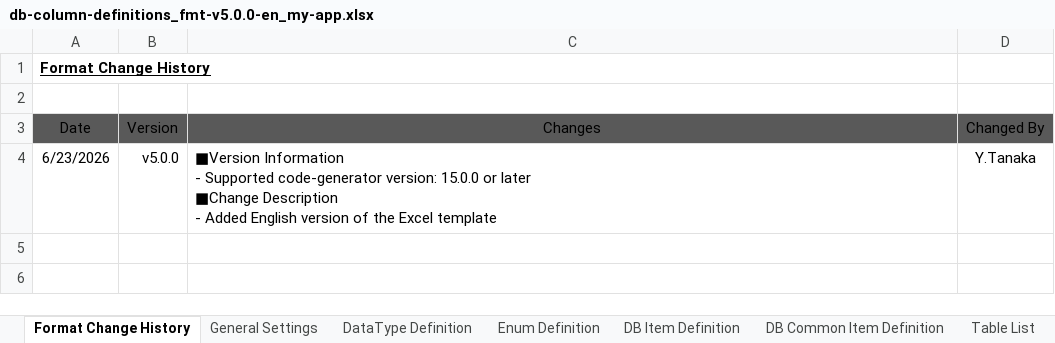
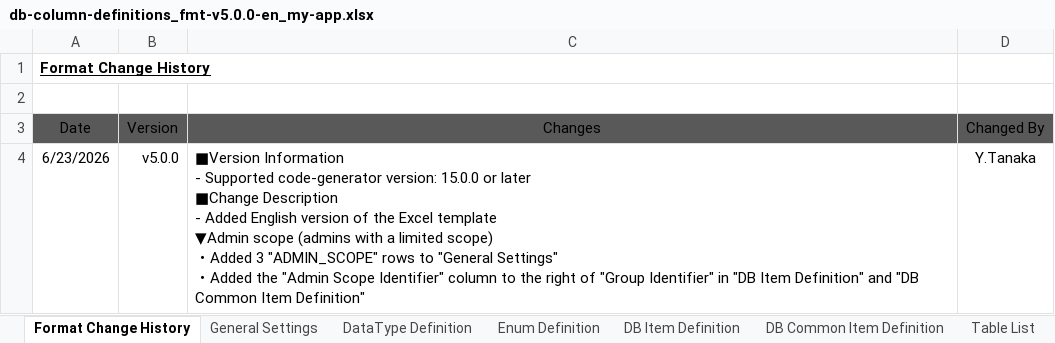
Before and after one commit to ecuacion-jp/ecuacion-tool-code-generator, an Excel workbook: excel-format/db-column-definitions_fmt-v5.0.0-en_my-app.xlsx, sheet Format Change History, drawn as a sheet; values as stored, in another font and other column widths than the file's, no borders; table styles not drawn; ↵ is a line break in a cell; the diff names each change by its address in the sheet, - before the commit and + after, or states it on an @@ line.

```diff
--- a/excel-format/db-column-definitions_fmt-v5.0.0-en_my-app.xlsx (sheet Format Change History)
+++ b/excel-format/db-column-definitions_fmt-v5.0.0-en_my-app.xlsx (sheet Format Change History)
-C4 (Changes): …Excel template
+C4 (Changes): …Excel template ↵ ▼Admin scope (admins with a limited scope) ↵ ・Added 3 "ADMIN_SCOPE" rows to "General Settings" ↵ ・Added the "Admin Scope Identifier" column to the right of "Group Identifier" in "DB Item Definition" and "DB Common Item Definition"
```
Also changed, not shown: sheet General Settings, sheet DB Item Definition, sheet DB Common Item Definition, hidden cells, excel-format/db-column-definitions_fmt-v5.0.0-ja_my-app.xlsx, 26 other files.
